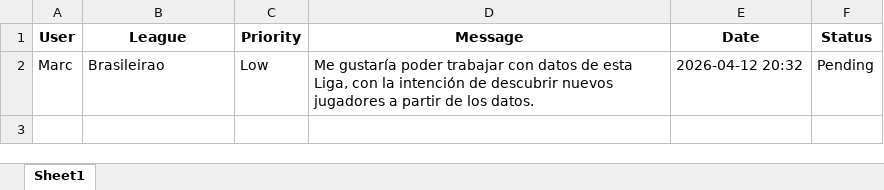
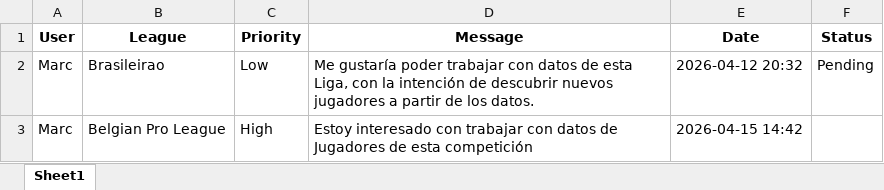
Before and after one commit to Guaje14/TFM_ZIP, an Excel workbook: data/message_from_users.xlsx, sheet Sheet1, drawn as a sheet; values as stored, in another font and other column widths than the file's, no borders; the diff names each change by its address in the sheet, - before the commit and + after, or states it on an @@ line.

```diff
--- a/data/message_from_users.xlsx (sheet Sheet1)
+++ b/data/message_from_users.xlsx (sheet Sheet1)
+row 3: Marc | Belgian Pro League | High | Estoy interesado con trabajar con datos de Jugadores de esta competición | 2026-04-15 14:42
```
Also changed, not shown: data/list_players_register.xlsx, data/logs_exports.xlsx, 7 other files.
